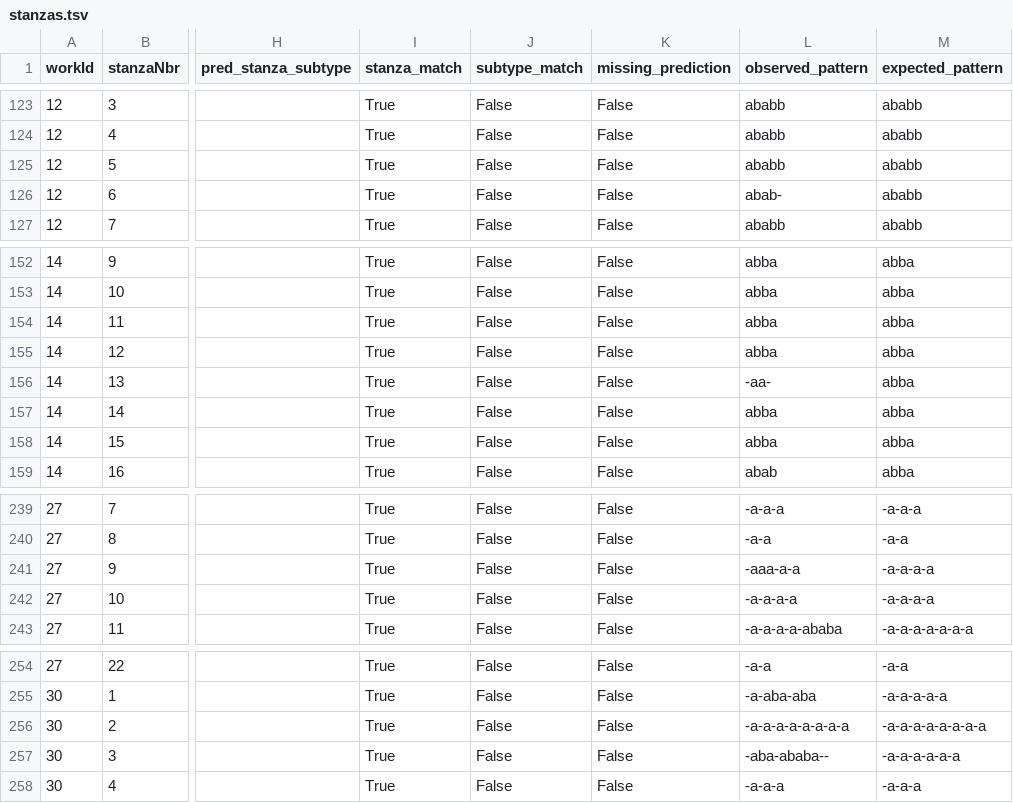
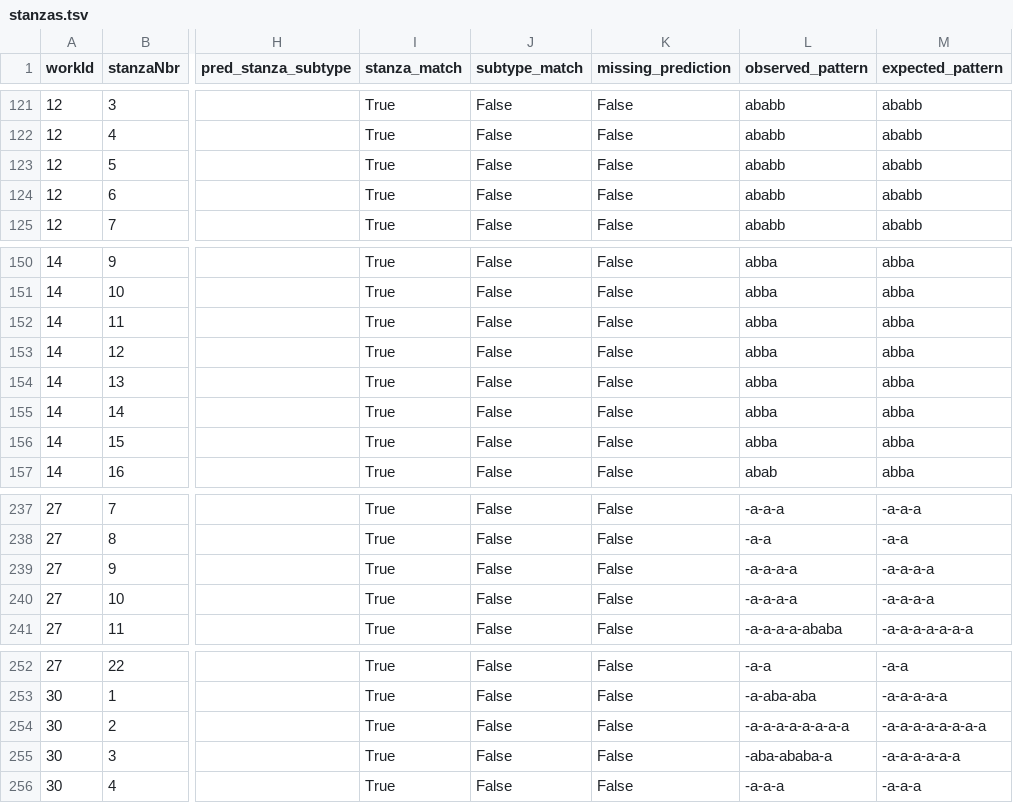
Before and after one commit to compellit/gators, a TSV file: data/stanzas.tsv, drawn as a sheet; only a part is shown, gaps mark what is left out; addresses are those after the commit; the diff covers the shown part only; the diff names each change by its address in the sheet, - before the commit and + after, or states it on an @@ line.

```diff
--- a/data/stanzas.tsv
+++ b/data/stanzas.tsv
-L124 (observed_pattern): abab-
+L124 (observed_pattern): ababb
-L154 (observed_pattern): -aa-
+L154 (observed_pattern): abba
-L239 (observed_pattern): -aaa-a-a
+L239 (observed_pattern): -a-a-a-a
-L255 (observed_pattern): -aba-ababa--
+L255 (observed_pattern): -aba-ababa-a
```
Also changed, not shown: 2 removed rows and 84 edited cells elsewhere in this file, data/summary.tsv, data/test_corpus.tsv, 8 other files.
